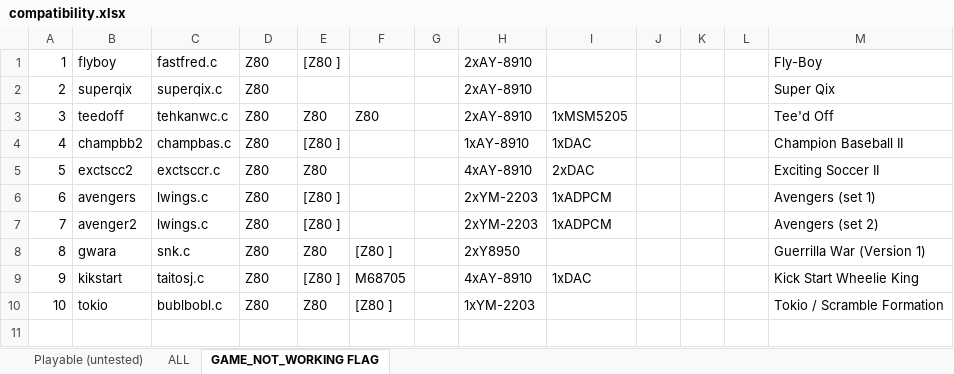
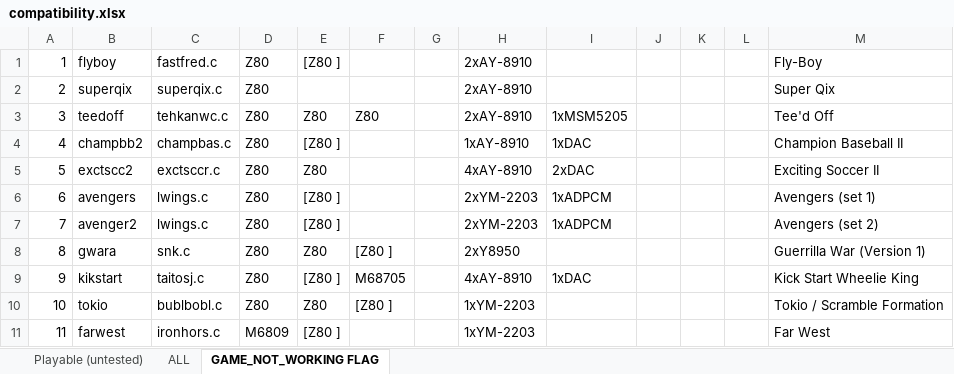
Before and after one commit to georgemoralis/arcadeflex, an Excel workbook: 0.36/compatibility.xlsx, sheet GAME_NOT_WORKING FLAG, drawn as a sheet; values as stored, in another font and other column widths than the file's, no borders; the diff names each change by its address in the sheet, - before the commit and + after, or states it on an @@ line.

Commit message:
036 : circusc,citycon,gng,ironhors,mappy drivers

```diff
--- a/0.36/compatibility.xlsx (sheet GAME_NOT_WORKING FLAG)
+++ b/0.36/compatibility.xlsx (sheet GAME_NOT_WORKING FLAG)
+row 11: 11 | farwest | ironhors.c | M6809 | [Z80 ] |  |  | 1xYM-2203 |  |  |  |  | Far West
```
Also changed, not shown: sheet ALL, sheet Playable (untested), 24 other files.
